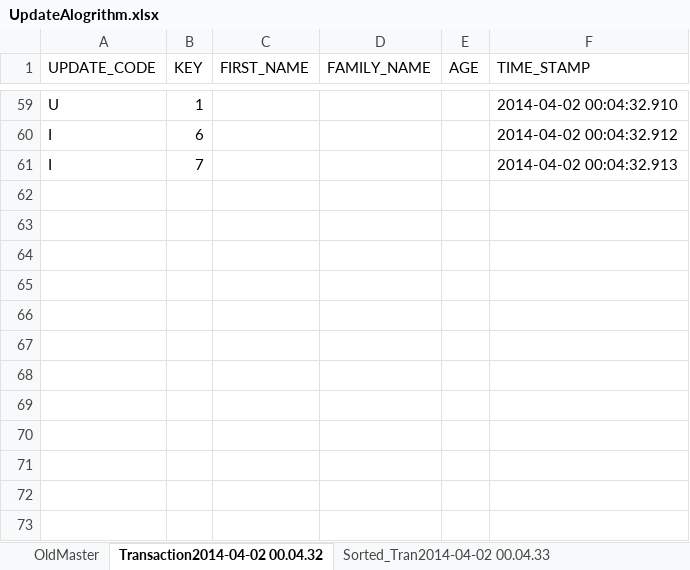
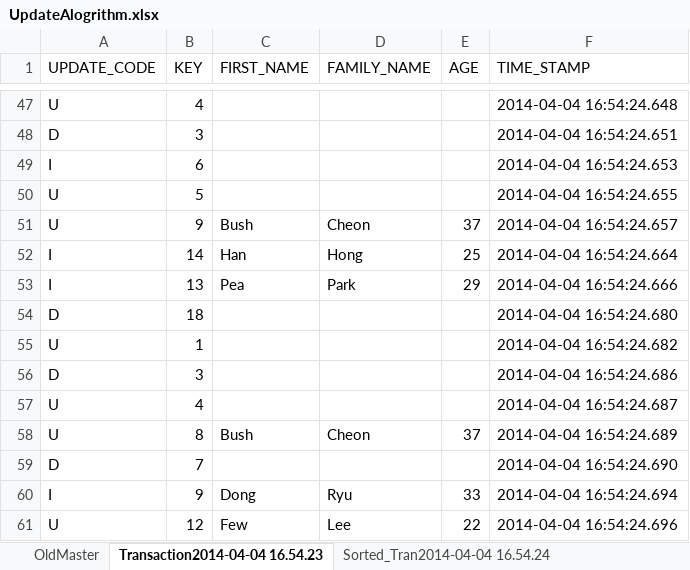
Before and after one commit to Francis0121/homework.3.1, an Excel workbook: FileStructure/UpdateAlgorithm/UpdateAlogrithm.xlsx, sheet Transaction2014-04-04 16.54.23, drawn as a sheet; only a part is shown, gaps mark what is left out; values as stored, in another font and other column widths than the file's, no borders; removed rows and columns are numbered as before the commit, all else as after; the diff covers the shown part only; the diff names each change by its address in the sheet, - before the commit and + after, or states it on an @@ line.

```diff
--- a/FileStructure/UpdateAlgorithm/UpdateAlogrithm.xlsx (sheet Transaction2014-04-04 16.54.23)
+++ b/FileStructure/UpdateAlgorithm/UpdateAlogrithm.xlsx (sheet Transaction2014-04-04 16.54.23)
-sheet tab: Transaction2014-04-02 00.04.32
+sheet tab: Transaction2014-04-04 16.54.23
-sheet tab: Sorted_Tran2014-04-02 00.04.33
+sheet tab: Sorted_Tran2014-04-04 16.54.24
-B47 (KEY): 1
+B47 (KEY): 4
-F47 (TIME_STAMP): 2014-04-02 00:04:32.910
+F47 (TIME_STAMP): 2014-04-04 16:54:24.648
+row 48: D | 3 |  |  |  | 2014-04-04 16:54:24.651
-F49 (TIME_STAMP): 2014-04-02 00:04:32.912
+F49 (TIME_STAMP): 2014-04-04 16:54:24.653
-row 61: I | 7 |  |  |  | 2014-04-02 00:04:32.913
+row 50: U | 5 |  |  |  | 2014-04-04 16:54:24.655
+row 51: U | 9 | Bush | Cheon | 37 | 2014-04-04 16:54:24.657
+row 52: I | 14 | Han | Hong | 25 | 2014-04-04 16:54:24.664
+row 53: I | 13 | Pea | Park | 29 | 2014-04-04 16:54:24.666
+row 54: D | 18 |  |  |  | 2014-04-04 16:54:24.680
+row 55: U | 1 |  |  |  | 2014-04-04 16:54:24.682
+row 56: D | 3 |  |  |  | 2014-04-04 16:54:24.686
+row 57: U | 4 |  |  |  | 2014-04-04 16:54:24.687
+row 58: U | 8 | Bush | Cheon | 37 | 2014-04-04 16:54:24.689
+row 59: D | 7 |  |  |  | 2014-04-04 16:54:24.690
+row 60: I | 9 | Dong | Ryu | 33 | 2014-04-04 16:54:24.694
+row 61: U | 12 | Few | Lee | 22 | 2014-04-04 16:54:24.696
```
Also changed, not shown: 25 added rows, 37 removed rows and 39 edited cells elsewhere in this sheet, sheet Sorted_Tran2014-04-04 16.54.24, sheet NewMaster2014-04-04 16.54.25, other sheet tabs, 10 other files.
